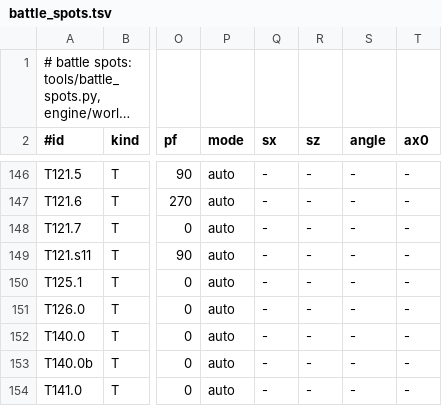
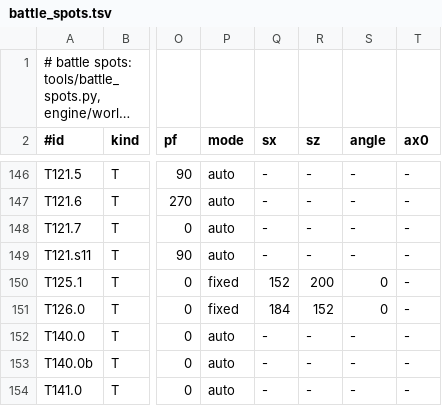
Before and after one commit to Project-Holon/eidos, a TSV file: engine/world/battle_spots.tsv, drawn as a sheet; only a part is shown, gaps mark what is left out; long unchanged cells end in …; the diff names each change by its address in the sheet, - before the commit and + after, or states it on an @@ line.

Commit message:
Real-map battles, Opelucid City houses: south walls, the ground floor's doorway, the dining table's north side, fixed trainer spots

```diff
--- a/engine/world/battle_spots.tsv
+++ b/engine/world/battle_spots.tsv
-P150:P151 (mode): auto
+P150:P151 (mode): fixed
-Q150 (sx): -
+Q150 (sx): 152
-R150 (sz): -
+R150 (sz): 200
-S150:S151 (angle): -
+S150:S151 (angle): 0
-Q151 (sx): -
+Q151 (sx): 184
-R151 (sz): -
+R151 (sz): 152
```
Also changed, not shown: 3 other files.
